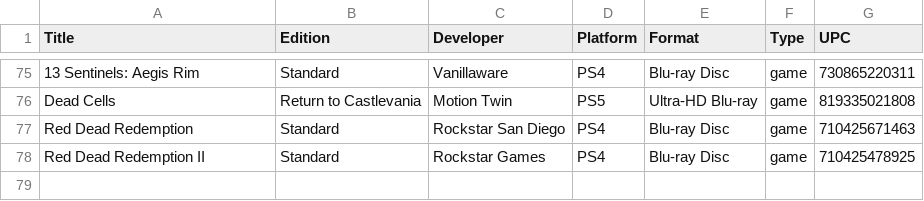
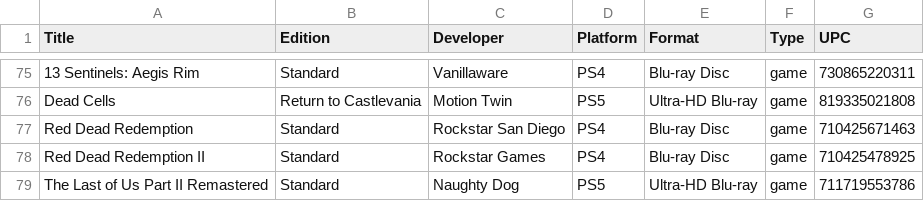
Before and after one commit to steinea/garden, a CSV file: _data/playstation.csv, drawn as a sheet; only a part is shown, gaps mark what is left out.

Commit message:
Add The Last of Us Part II Remastered

```diff
--- a/_data/playstation.csv
+++ b/_data/playstation.csv
@@ -78 +78,2 @@ Red Dead Redemption,Standard,Rockstar San Diego,PS4,Blu-ray Disc,game,7104256714
 Red Dead Redemption II,Standard,Rockstar Games,PS4,Blu-ray Disc,game,710425478925
+The Last of Us Part II Remastered,Standard,Naughty Dog,PS5,Ultra-HD Blu-ray,game,711719553786
```
